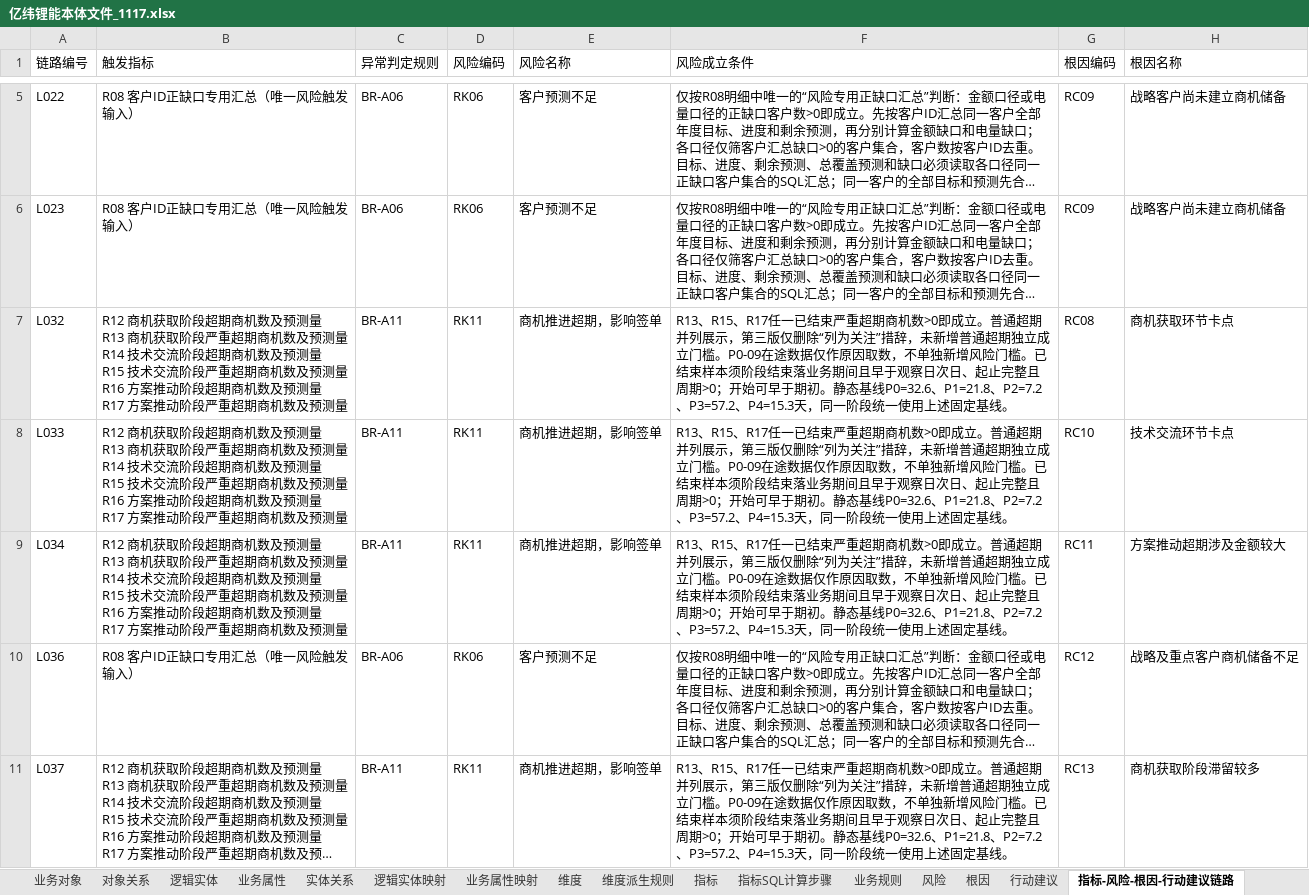
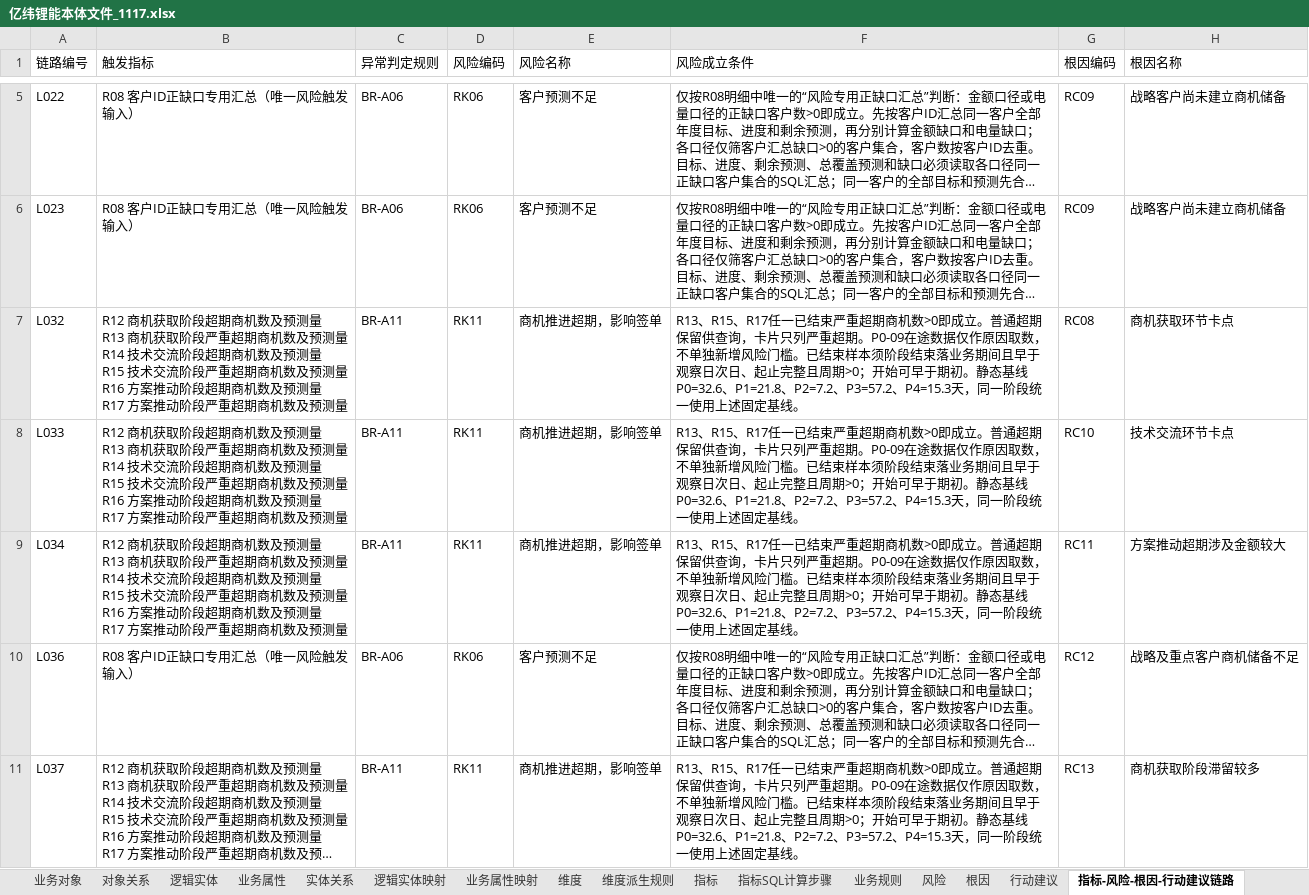
Before and after one commit to tianzj890107/openchat-BI, an Excel workbook: docs/亿纬锂能/亿纬锂能本体文件_1117.xlsx, sheet 指标-风险-根因-行动建议链路, drawn as a sheet; only a part is shown, gaps mark what is left out; long unchanged cells end in …; values as stored, in another font and other column widths than the file's, no borders; the diff names each change by its address in the sheet, - before the commit and + after, or states it on an @@ line.

```diff
--- a/docs/亿纬锂能/亿纬锂能本体文件_1117.xlsx (sheet 指标-风险-根因-行动建议链路)
+++ b/docs/亿纬锂能/亿纬锂能本体文件_1117.xlsx (sheet 指标-风险-根因-行动建议链路)
-F7:F9 (风险成立条件): …普通超期并列展示，第三版仅删除“列为关注”措辞，未新增普通超期独立成立门槛。P0-09在途…
+F7:F9 (风险成立条件): …普通超期保留供查询，卡片只列严重超期。P0-09在途…
-F11 (风险成立条件): …普通超期并列展示，第三版仅删除“列为关注”措辞，未新增普通超期独立成立门槛。P0-09在途…
+F11 (风险成立条件): …普通超期保留供查询，卡片只列严重超期。P0-09在途…
```
Also changed, not shown: sheet 业务规则, sheet 根因, sheet 指标, sheet 说明, sheet 风险, docs/亿纬锂能/亿纬锂能_本体_销售额出货量共同问题分析_V4.xlsx, 亿纬锂能本体文件_1117.xlsx, 12 other files.
